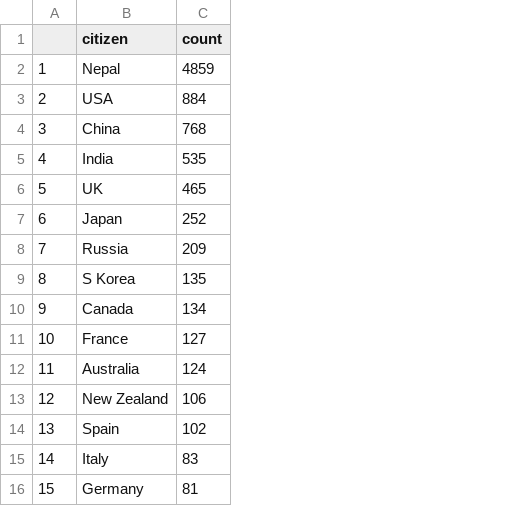
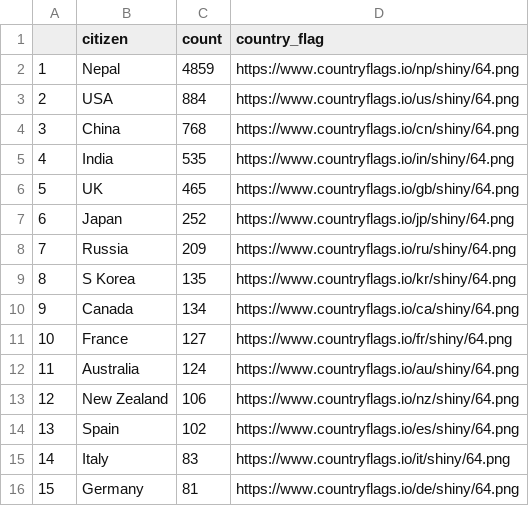
Before and after one commit to shouryaraj/FIT3179, a CSV file: citizen_success_top_count.csv, drawn as a sheet; the diff names each change by its address in the sheet, - before the commit and + after, or states it on an @@ line.

Commit message:
Update data for top country for climbers with country flag column

```diff
--- a/citizen_success_top_count.csv
+++ b/citizen_success_top_count.csv
+column D (country_flag), rows 2-16: https://www.countryflags.io/np/shiny/64.png | https://www.countryflags.io/us/shiny/64.png | https://www.countryflags.io/cn/shiny/64.png | https://www.countryflags.io/in/shiny/64.png | https://www.countryflags.io/gb/shiny/64.png | https://www.countryflags.io/jp/shiny/64.png | https://www.countryflags.io/ru/shiny/64.png | https://www.countryflags.io/kr/shiny/64.png | https://www.countryflags.io/ca/shiny/64.png | https://www.countryflags.io/fr/shiny/64.png | https://www.countryflags.io/au/shiny/64.png | https://www.countryflags.io/nz/shiny/64.png | https://www.countryflags.io/es/shiny/64.png | https://www.countryflags.io/it/shiny/64.png | https://www.countryflags.io/de/shiny/64.png
```
